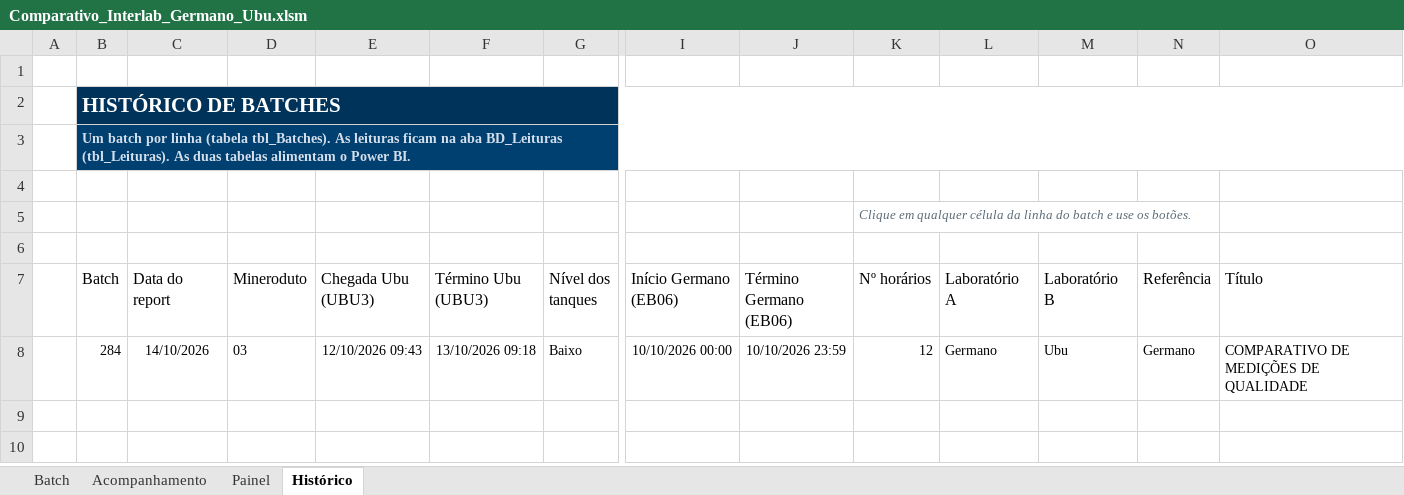
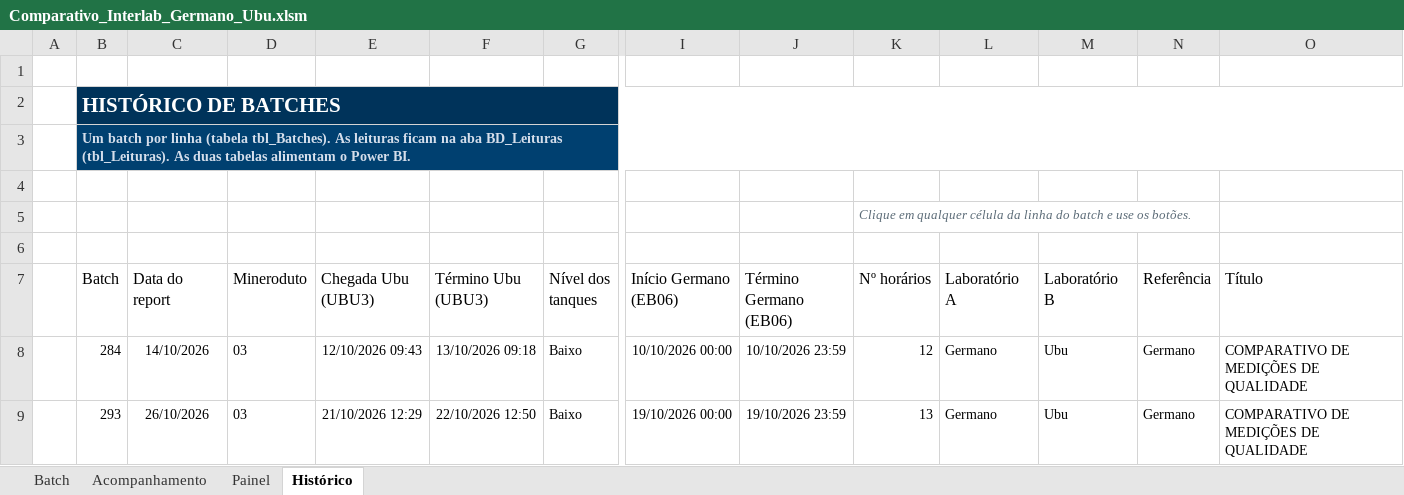
Before and after one commit to forl-felipe/lab-analise-mes, an Excel workbook: comparativo_interlab/Comparativo_Interlab_Germano_Ubu.xlsm, sheet Histórico, drawn as a sheet; only a part is shown, gaps mark what is left out; values as stored, in another font and other column widths than the file's, no borders; charts and pictures and conditional formats and table styles not drawn; rows hold the shown columns only; the diff names each change by its address in the sheet, - before the commit and + after, or states it on an @@ line.

```diff
--- a/comparativo_interlab/Comparativo_Interlab_Germano_Ubu.xlsm (sheet Histórico)
+++ b/comparativo_interlab/Comparativo_Interlab_Germano_Ubu.xlsm (sheet Histórico)
+row 9:  | 293 | 26/10/2026 | 03 | 21/10/2026 12:29 | 22/10/2026 12:50 | Baixo | 19/10/2026 00:00 | 19/10/2026 23:59 | 13 | Germano | Ubu | Germano | COMPARATIVO DE MEDIÇÕES DE QUALIDADE
```
Also changed, not shown: sheet Batch, charts or pictures, 6 other files.
